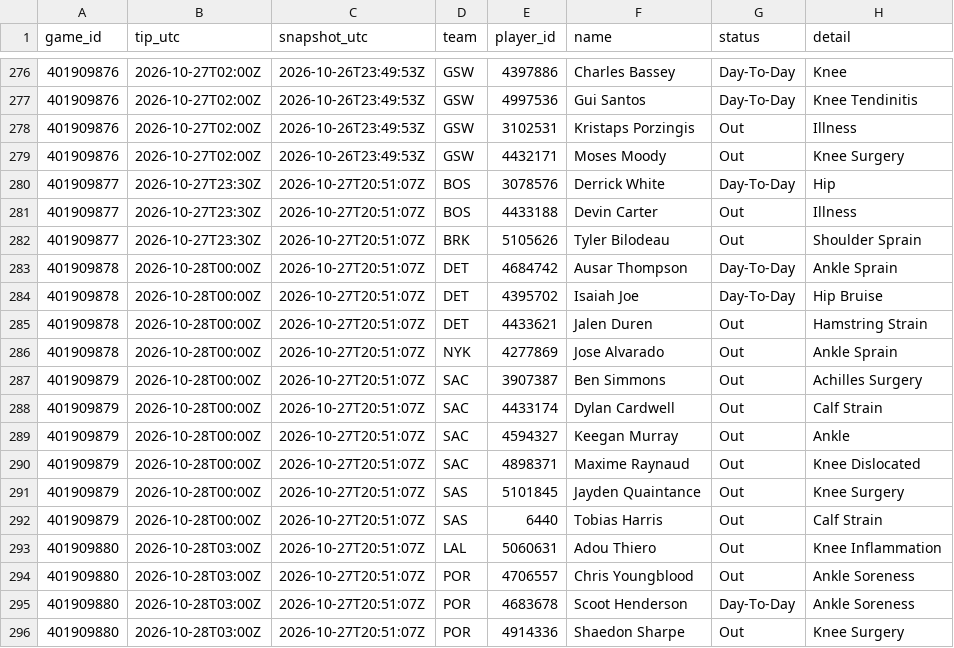
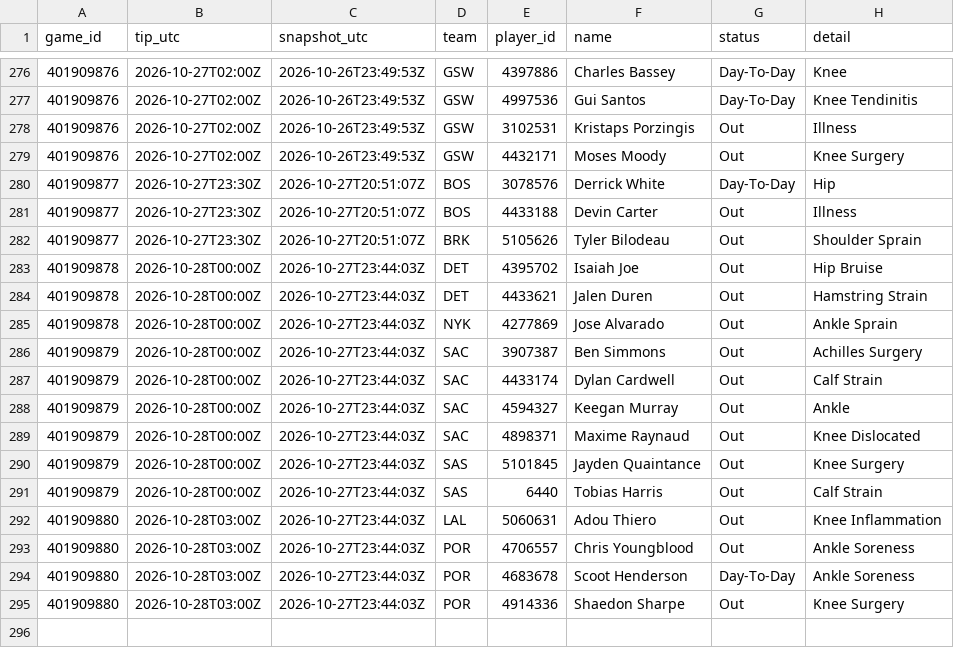
Before and after one commit to Dave356w/nba-matchups, a CSV file: data/nba_injuries.csv, drawn as a sheet; only a part is shown, gaps mark what is left out.

```diff
--- a/data/nba_injuries.csv
+++ b/data/nba_injuries.csv
@@ -282,15 +282,14 @@ game_id,tip_utc,snapshot_utc,team,player_id,name,status,detail
 401909877,2026-10-27T23:30Z,2026-10-27T20:51:07Z,BRK,5105626,Tyler Bilodeau,Out,Shoulder Sprain
-401909878,2026-10-28T00:00Z,2026-10-27T20:51:07Z,DET,4684742,Ausar Thompson,Day-To-Day,Ankle Sprain
-401909878,2026-10-28T00:00Z,2026-10-27T20:51:07Z,DET,4395702,Isaiah Joe,Day-To-Day,Hip Bruise
-401909878,2026-10-28T00:00Z,2026-10-27T20:51:07Z,DET,4433621,Jalen Duren,Out,Hamstring Strain
-401909878,2026-10-28T00:00Z,2026-10-27T20:51:07Z,NYK,4277869,Jose Alvarado,Out,Ankle Sprain
-401909879,2026-10-28T00:00Z,2026-10-27T20:51:07Z,SAC,3907387,Ben Simmons,Out,Achilles Surgery
-401909879,2026-10-28T00:00Z,2026-10-27T20:51:07Z,SAC,4433174,Dylan Cardwell,Out,Calf Strain
-401909879,2026-10-28T00:00Z,2026-10-27T20:51:07Z,SAC,4594327,Keegan Murray,Out,Ankle
-401909879,2026-10-28T00:00Z,2026-10-27T20:51:07Z,SAC,4898371,Maxime Raynaud,Out,Knee Dislocated
-401909879,2026-10-28T00:00Z,2026-10-27T20:51:07Z,SAS,5101845,Jayden Quaintance,Out,Knee Surgery
-401909879,2026-10-28T00:00Z,2026-10-27T20:51:07Z,SAS,6440,Tobias Harris,Out,Calf Strain
-401909880,2026-10-28T03:00Z,2026-10-27T20:51:07Z,LAL,5060631,Adou Thiero,Out,Knee Inflammation
-401909880,2026-10-28T03:00Z,2026-10-27T20:51:07Z,POR,4706557,Chris Youngblood,Out,Ankle Soreness
-401909880,2026-10-28T03:00Z,2026-10-27T20:51:07Z,POR,4683678,Scoot Henderson,Day-To-Day,Ankle Soreness
-401909880,2026-10-28T03:00Z,2026-10-27T20:51:07Z,POR,4914336,Shaedon Sharpe,Out,Knee Surgery
+401909878,2026-10-28T00:00Z,2026-10-27T23:44:03Z,DET,4395702,Isaiah Joe,Out,Hip Bruise
+401909878,2026-10-28T00:00Z,2026-10-27T23:44:03Z,DET,4433621,Jalen Duren,Out,Hamstring Strain
+401909878,2026-10-28T00:00Z,2026-10-27T23:44:03Z,NYK,4277869,Jose Alvarado,Out,Ankle Sprain
+401909879,2026-10-28T00:00Z,2026-10-27T23:44:03Z,SAC,3907387,Ben Simmons,Out,Achilles Surgery
+401909879,2026-10-28T00:00Z,2026-10-27T23:44:03Z,SAC,4433174,Dylan Cardwell,Out,Calf Strain
+401909879,2026-10-28T00:00Z,2026-10-27T23:44:03Z,SAC,4594327,Keegan Murray,Out,Ankle
+401909879,2026-10-28T00:00Z,2026-10-27T23:44:03Z,SAC,4898371,Maxime Raynaud,Out,Knee Dislocated
+401909879,2026-10-28T00:00Z,2026-10-27T23:44:03Z,SAS,5101845,Jayden Quaintance,Out,Knee Surgery
+401909879,2026-10-28T00:00Z,2026-10-27T23:44:03Z,SAS,6440,Tobias Harris,Out,Calf Strain
+401909880,2026-10-28T03:00Z,2026-10-27T23:44:03Z,LAL,5060631,Adou Thiero,Out,Knee Inflammation
+401909880,2026-10-28T03:00Z,2026-10-27T23:44:03Z,POR,4706557,Chris Youngblood,Out,Ankle Soreness
+401909880,2026-10-28T03:00Z,2026-10-27T23:44:03Z,POR,4683678,Scoot Henderson,Day-To-Day,Ankle Soreness
+401909880,2026-10-28T03:00Z,2026-10-27T23:44:03Z,POR,4914336,Shaedon Sharpe,Out,Knee Surgery
```
Also changed, not shown: data/nba_ledger.csv, data/nba_sleeper.csv, 1 other file.
